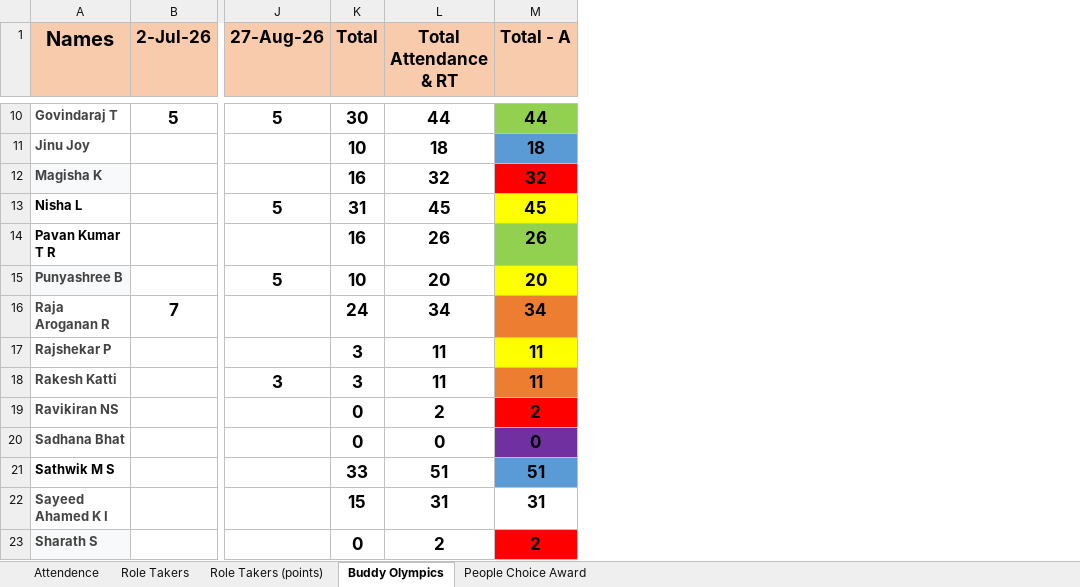
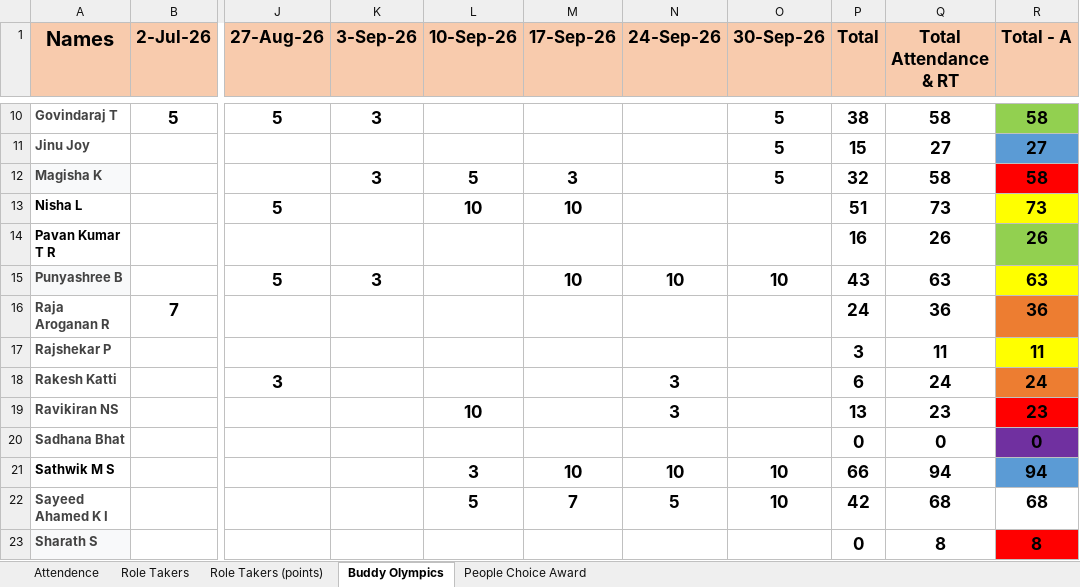
Before and after one commit to TextronIndiaToastmasters/website, an Excel workbook: excel-data/stats.xlsm, sheet Buddy Olympics, drawn as a sheet; only a part is shown, gaps mark what is left out; values as stored, in another font and other column widths than the file's, no borders; addresses are those after the commit; the diff covers the shown part only; the diff names each change by its address in the sheet, - before the commit and + after, or states it on an @@ line.

```diff
--- a/excel-data/stats.xlsm (sheet Buddy Olympics)
+++ b/excel-data/stats.xlsm (sheet Buddy Olympics)
+column K (3-Sep-26), rows 10-15: 3 |  | 3 |  |  | 3
+column L (10-Sep-26), rows 12-22: 5 | 10 |  |  |  |  |  | 10 |  | 3 | 5
+column M (17-Sep-26), rows 12-22: 3 | 10 |  | 10 |  |  |  |  |  | 10 | 7
+column N (24-Sep-26), rows 15-22: 10 |  |  | 3 | 3 |  | 10 | 5
+column O (30-Sep-26), rows 10-22: 5 | 5 | 5 |  |  | 10 |  |  |  |  |  | 10 | 10
-P10 (Total): 30
+P10 (Total): 38
-Q10 (Total Attendance & RT): 44
+Q10 (Total Attendance & RT): 58
-R10 (Total - A): 44
+R10 (Total - A): 58
-P11 (Total): 10
+P11 (Total): 15
-Q11 (Total Attendance & RT): 18
+Q11 (Total Attendance & RT): 27
-R11 (Total - A): 18
+R11 (Total - A): 27
-P12 (Total): 16
+P12 (Total): 32
-Q12 (Total Attendance & RT): 32
+Q12 (Total Attendance & RT): 58
-R12 (Total - A): 32
+R12 (Total - A): 58
-P13 (Total): 31
+P13 (Total): 51
-Q13 (Total Attendance & RT): 45
+Q13 (Total Attendance & RT): 73
-R13 (Total - A): 45
+R13 (Total - A): 73
-P15 (Total): 10
+P15 (Total): 43
-Q15 (Total Attendance & RT): 20
+Q15 (Total Attendance & RT): 63
-R15 (Total - A): 20
+R15 (Total - A): 63
-Q16 (Total Attendance & RT): 34
+Q16 (Total Attendance & RT): 36
-R16 (Total - A): 34
+R16 (Total - A): 36
-P18 (Total): 3
+P18 (Total): 6
-Q18 (Total Attendance & RT): 11
+Q18 (Total Attendance & RT): 24
-R18 (Total - A): 11
+R18 (Total - A): 24
-P19 (Total): 0
+P19 (Total): 13
-Q19 (Total Attendance & RT): 2
+Q19 (Total Attendance & RT): 23
-R19 (Total - A): 2
+R19 (Total - A): 23
-P21 (Total): 33
+P21 (Total): 66
-Q21 (Total Attendance & RT): 51
+Q21 (Total Attendance & RT): 94
-R21 (Total - A): 51
+R21 (Total - A): 94
-P22 (Total): 15
+P22 (Total): 42
-Q22 (Total Attendance & RT): 31
+Q22 (Total Attendance & RT): 68
-R22 (Total - A): 31
+R22 (Total - A): 68
-Q23 (Total Attendance & RT): 2
+Q23 (Total Attendance & RT): 8
-R23 (Total - A): 2
+R23 (Total - A): 8
```
Also changed, not shown: 64 edited cells elsewhere in this sheet, sheet Attendence, sheet Role Takers (points), sheet Role Takers, sheet People Choice Award, formulas that keep their value, 15 other files.
